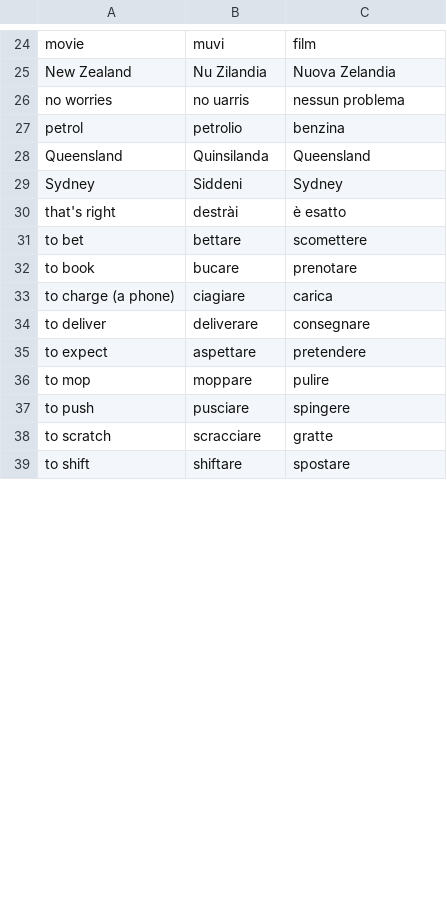
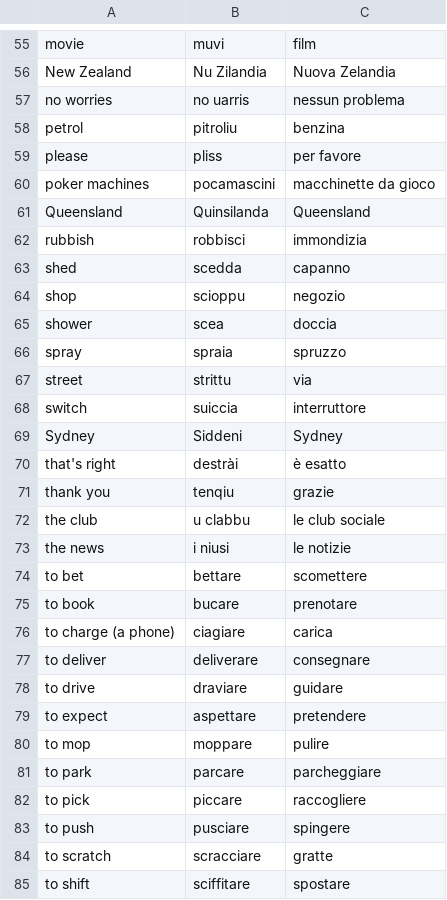
Before and after one commit to OliverDeBrisbane/Italo-Australian-dialect-dictionary, a CSV file: Dictionary.csv, drawn as a sheet; only a part is shown, gaps mark what is left out; the diff covers the shown part only.

Commit message:
Update Dictionary.csv

```diff
--- a/Dictionary.csv
+++ b/Dictionary.csv
@@ -26,6 +57,18 @@ New Zealand,Nu Zilandia,Nuova Zelandia
 no worries,no uarris,nessun problema
-petrol,petrolio,benzina
+petrol,pitroliu,benzina
+please,pliss,per favore
+poker machines,pocamascini,macchinette da gioco
 Queensland,Quinsilanda,Queensland
+rubbish,robbisci,immondizia
+shed,scedda,capanno
+shop,scioppu,negozio
+shower,scea,doccia
+spray,spraia,spruzzo
+street,strittu,via
+switch,suiccia,interruttore
 Sydney,Siddeni,Sydney
 that's right,destrài,è esatto
+thank you,tenqiu,grazie
+the club,u clabbu,le club sociale
+the news,i niusi,le notizie
 to bet,bettare,scomettere
@@ -34,6 +77,9 @@ to charge (a phone),ciagiare,carica
 to deliver,deliverare,consegnare
+to drive,draviare,guidare
 to expect,aspettare,pretendere
 to mop,moppare,pulire
+to park,parcare,parcheggiare
+to pick,piccare,raccogliere
 to push,pusciare,spingere
 to scratch,scracciare,gratte
-to shift,shiftare,spostare
+to shift,sciffitare,spostare
```
Also changed, not shown: 36 added rows and 1 edited cell elsewhere in this file.
